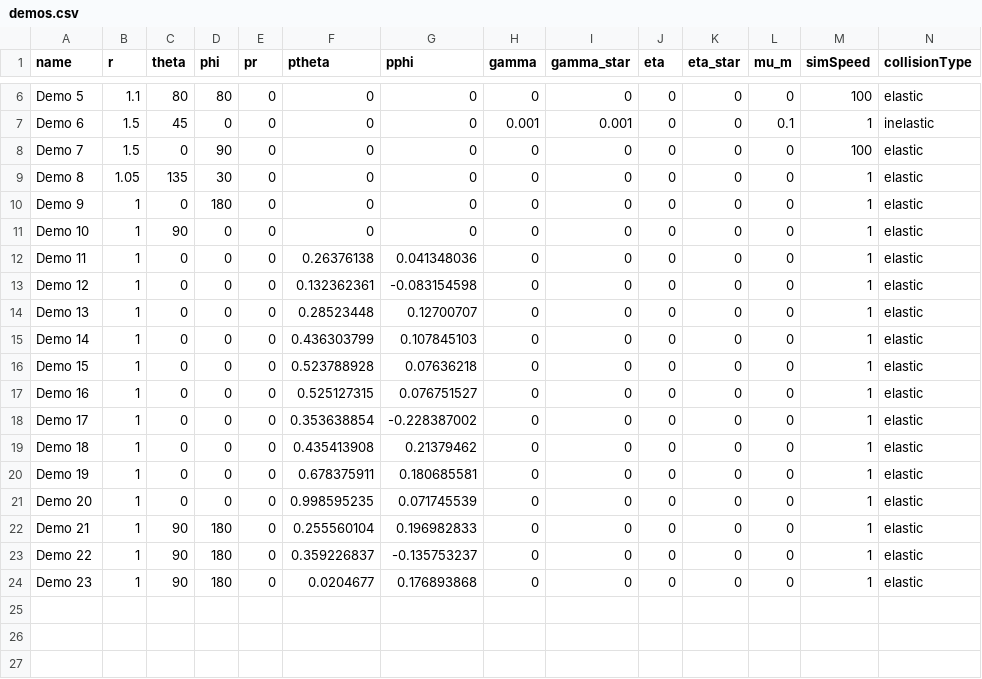
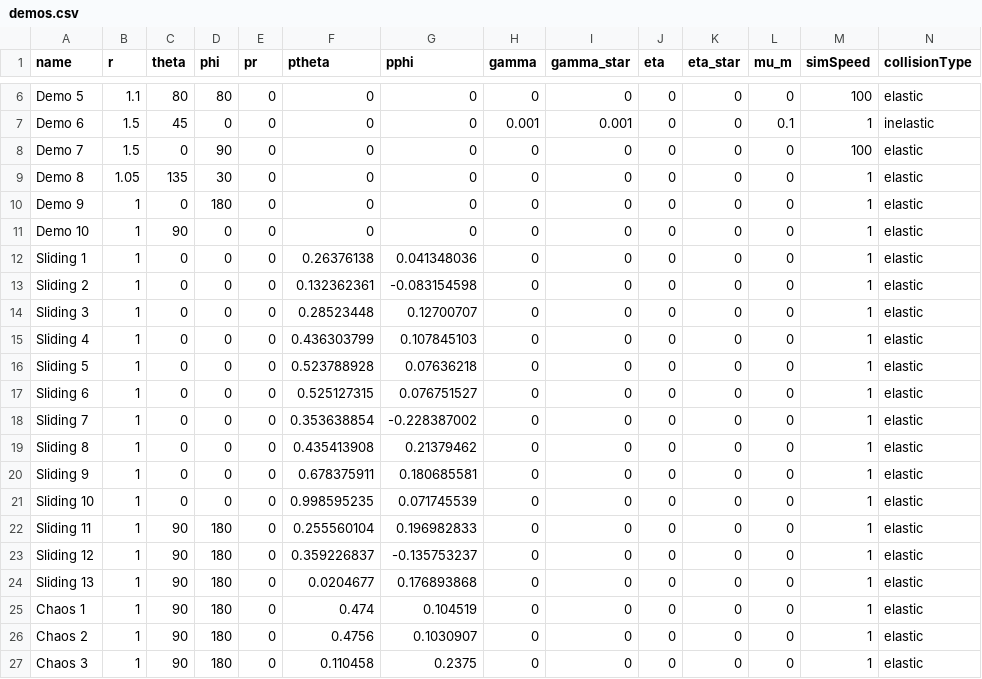
Before and after one commit to edwardsjohnmartin/MagPhyx, a CSV file: demos.csv, drawn as a sheet; only a part is shown, gaps mark what is left out; rows hold the shown columns only; the diff names each change by its address in the sheet, - before the commit and + after, or states it on an @@ line.

Commit message:
new demos

```diff
--- a/demos.csv
+++ b/demos.csv
-A12 (name): Demo 11
+A12 (name): Sliding 1
-A13 (name): Demo 12
+A13 (name): Sliding 2
-A14 (name): Demo 13
+A14 (name): Sliding 3
-A15 (name): Demo 14
+A15 (name): Sliding 4
-A16 (name): Demo 15
+A16 (name): Sliding 5
-A17 (name): Demo 16
+A17 (name): Sliding 6
-A18 (name): Demo 17
+A18 (name): Sliding 7
-A19 (name): Demo 18
+A19 (name): Sliding 8
-A20 (name): Demo 19
+A20 (name): Sliding 9
-A21 (name): Demo 20
+A21 (name): Sliding 10
-A22 (name): Demo 21
+A22 (name): Sliding 11
-A23 (name): Demo 22
+A23 (name): Sliding 12
-A24 (name): Demo 23
+A24 (name): Sliding 13
+row 25: Chaos 1 | 1 | 90 | 180 | 0 | 0.474 | 0.104519 | 0 | 0 | 0 | 0 | 0 | 1 | elastic
+row 26: Chaos 2 | 1 | 90 | 180 | 0 | 0.4756 | 0.1030907 | 0 | 0 | 0 | 0 | 0 | 1 | elastic
+row 27: Chaos 3 | 1 | 90 | 180 | 0 | 0.110458 | 0.2375 | 0 | 0 | 0 | 0 | 0 | 1 | elastic
```
